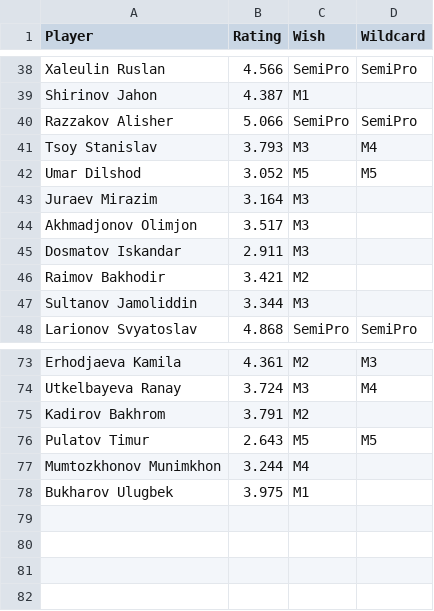
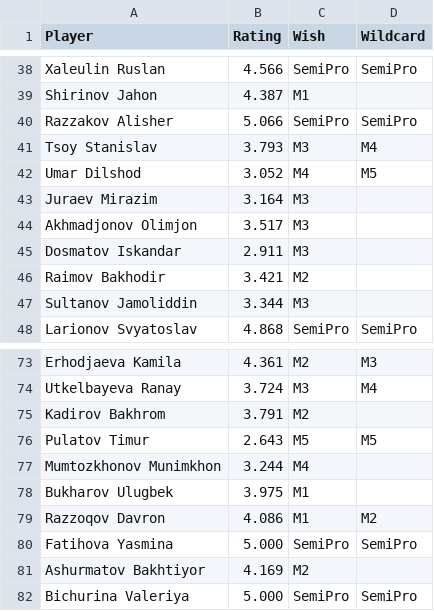
Before and after one commit to gozik/masters-league, a CSV file: data/application_list_season261.csv, drawn as a sheet; only a part is shown, gaps mark what is left out.

Commit message:
Update application

```diff
--- a/data/application_list_season261.csv
+++ b/data/application_list_season261.csv
@@ -41,3 +41,3 @@ Razzakov Alisher,5.066,SemiPro,SemiPro
 Tsoy Stanislav,3.793,M3,M4
-Umar Dilshod,3.052,M5,M5
+Umar Dilshod,3.052,M4,M5
 Juraev Mirazim,3.164,M3,
@@ -78 +78,5 @@ Mumtozkhonov Munimkhon,3.244,M4,
 Bukharov Ulugbek,3.975,M1,
+Razzoqov Davron,4.086,M1,M2
+Fatihova Yasmina,5.000,SemiPro,SemiPro
+Ashurmatov Bakhtiyor,4.169,M2,
+Bichurina Valeriya,5.000,SemiPro,SemiPro
```
Also changed, not shown: 1 other file.
